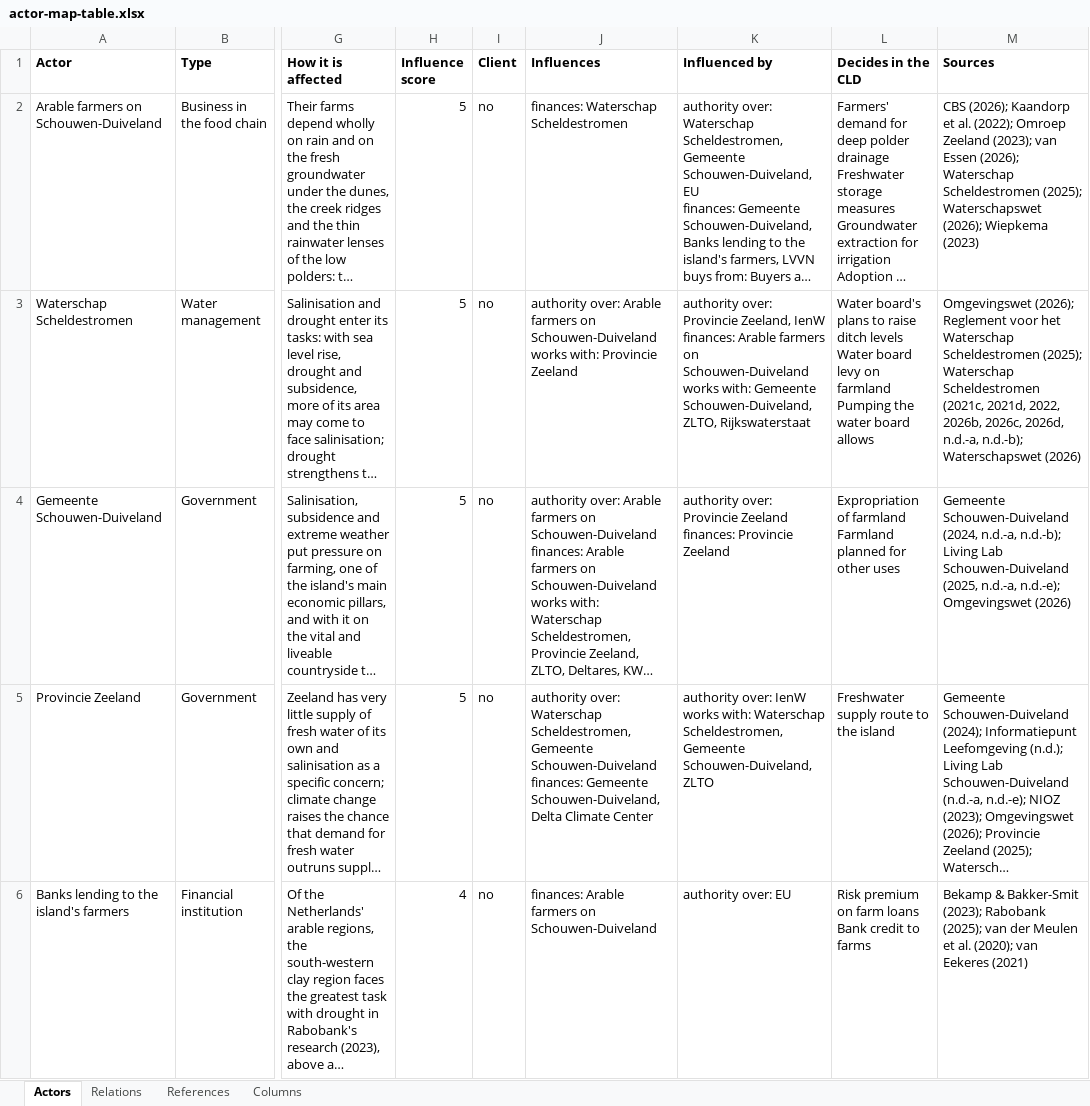
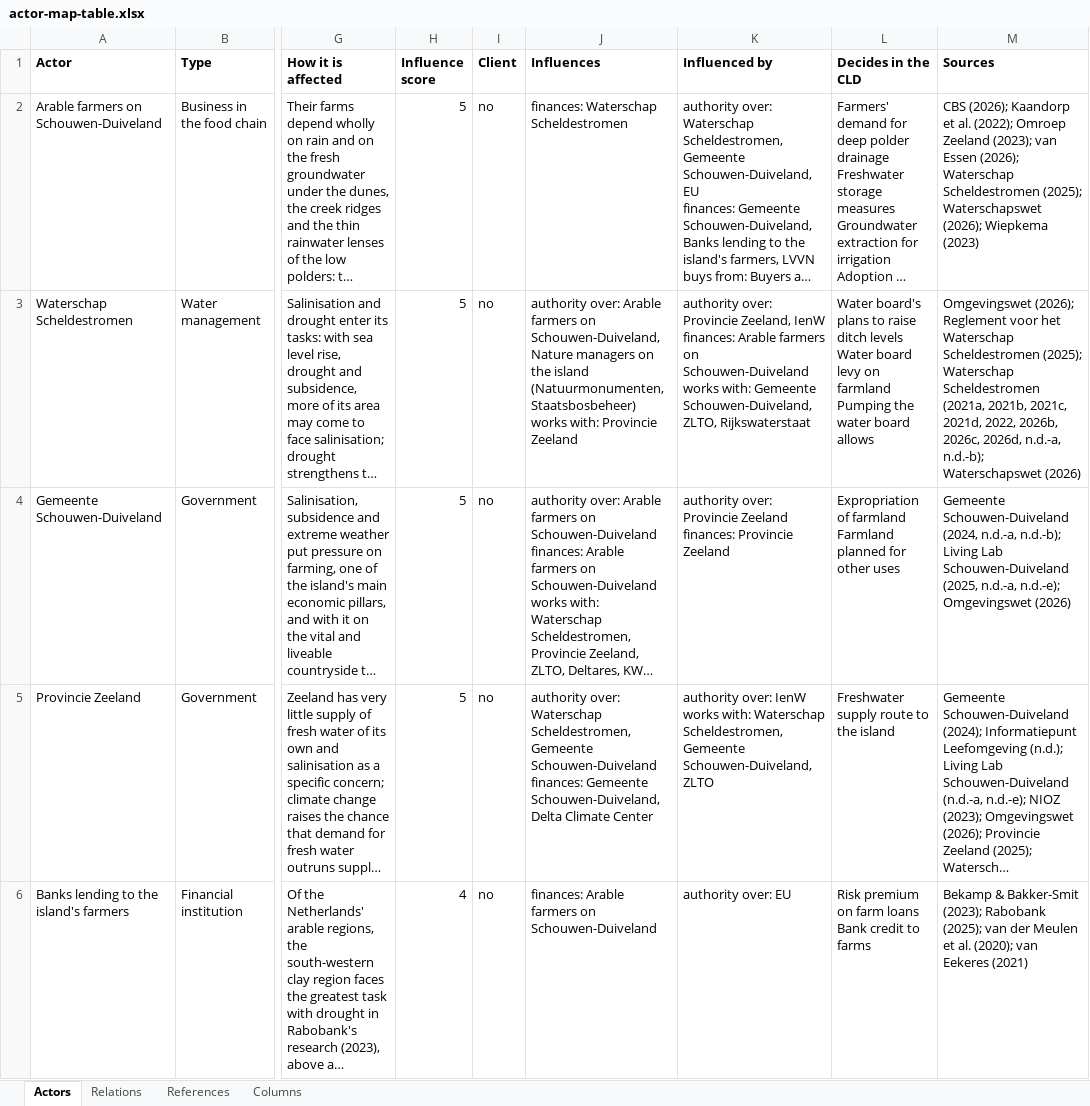
Before and after one commit to jordyzuidam2003-bot/zeeland-cld, an Excel workbook: docs/tables/actor-map-table.xlsx, sheet Actors, drawn as a sheet; only a part is shown, gaps mark what is left out; long unchanged cells end in …; values as stored, in another font and other column widths than the file's, no borders; ↵ is a line break in a cell; the diff covers the shown part only; the diff names each change by its address in the sheet, - before the commit and + after, or states it on an @@ line.

Commit message:
Actor Map: the water board's authority over the nature managers, the water levels it sets in their areas agreed with them (Waterschap Scheldestromen, 2021a, pp. 29, 61-62, 65; 2021b, pp. 29, 53, 56); the nature managers keep no relations of their own, and the province's financing of their management, no source read showing it on the island, is an ask-actors entry (CitationCheck/5cc61b93/nature_relations.py)

```diff
--- a/docs/tables/actor-map-table.xlsx (sheet Actors)
+++ b/docs/tables/actor-map-table.xlsx (sheet Actors)
-J3 (Influences): …farmers on Schouwen-Duiveland ↵ works with:…
+J3 (Influences): …farmers on Schouwen-Duiveland, Nature managers on the island (Natuurmonumenten, Staatsbosbeheer) ↵ works with:…
-M3 (Sources): …Waterschap Scheldestromen (2021c, 2021d, 2022,…
+M3 (Sources): …Waterschap Scheldestromen (2021a, 2021b, 2021c, 2021d, 2022,…
```
Also changed, not shown: 2 edited cells elsewhere in this sheet, sheet Relations, sheet References, docs/tables/sources-to-ask.xlsx, 4 other files.
